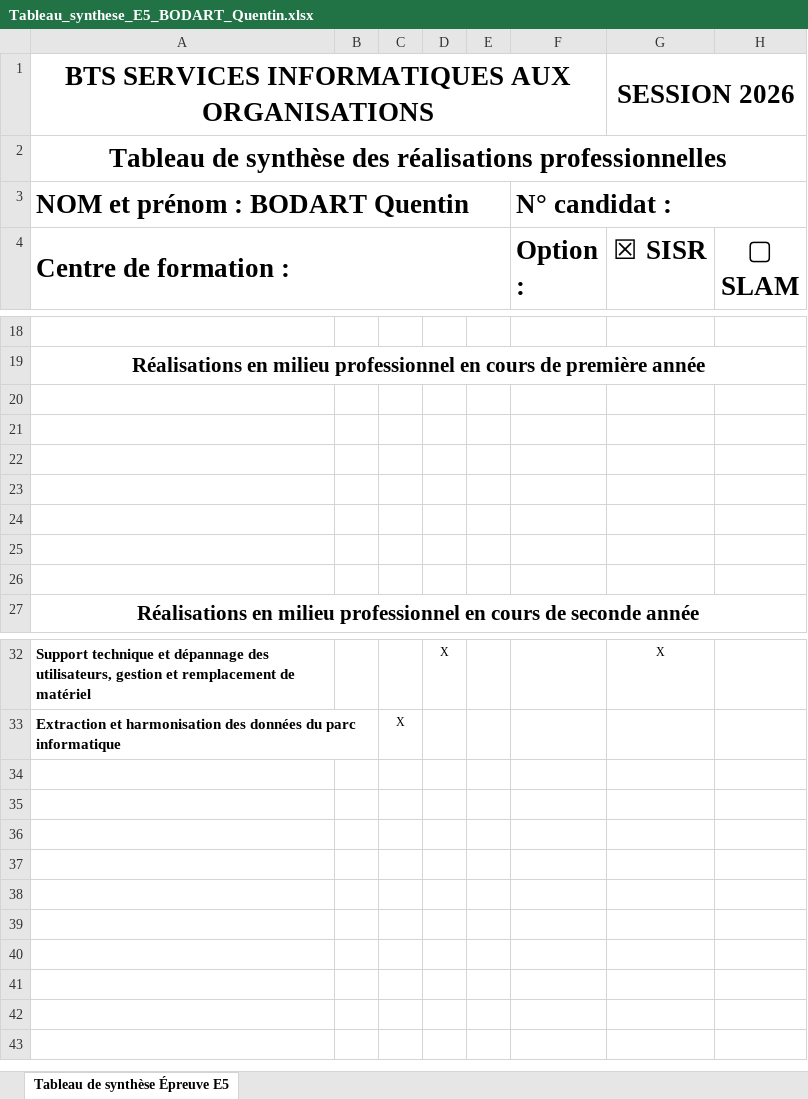
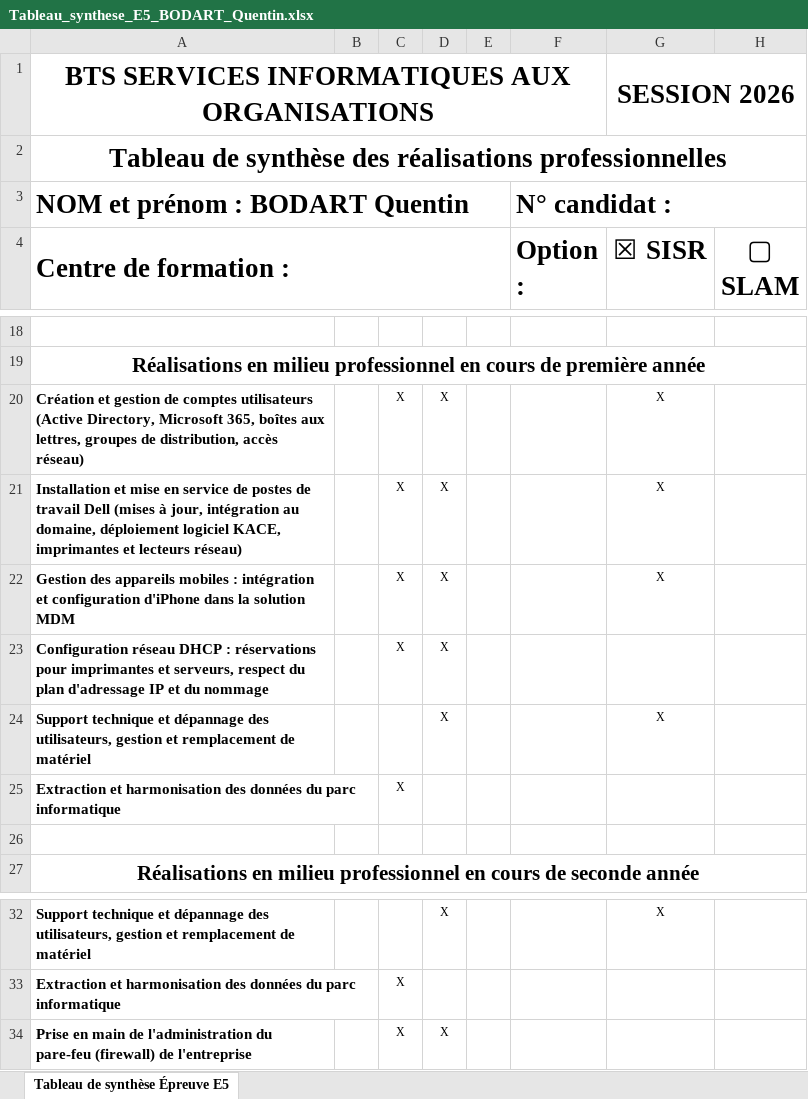
Before and after one commit to quentinb05/quentinb05.github.io, an Excel workbook: Tableau_synthese_E5_BODART_Quentin.xlsx, sheet Tableau de synthèse Épreuve E5, drawn as a sheet; only a part is shown, gaps mark what is left out; values as stored, in another font and other column widths than the file's, no borders; the diff names each change by its address in the sheet, - before the commit and + after, or states it on an @@ line.

```diff
--- a/Tableau_synthese_E5_BODART_Quentin.xlsx (sheet Tableau de synthèse Épreuve E5)
+++ b/Tableau_synthese_E5_BODART_Quentin.xlsx (sheet Tableau de synthèse Épreuve E5)
-row 20: (empty)
+row 20: Création et gestion de comptes utilisateurs (Active Directory, Microsoft 365, boîtes aux lettres, groupes de distribution, accès réseau) |  | X | X |  |  | X
-row 21: (empty)
+row 21: Installation et mise en service de postes de travail Dell (mises à jour, intégration au domaine, déploiement logiciel KACE, imprimantes et lecteurs réseau) |  | X | X |  |  | X
-row 22: (empty)
+row 22: Gestion des appareils mobiles : intégration et configuration d'iPhone dans la solution MDM |  | X | X |  |  | X
-row 23: (empty)
+row 23: Configuration réseau DHCP : réservations pour imprimantes et serveurs, respect du plan d'adressage IP et du nommage |  | X | X
-row 24: (empty)
+row 24: Support technique et dépannage des utilisateurs, gestion et remplacement de matériel |  |  | X |  |  | X
-row 25: (empty)
+row 25: Extraction et harmonisation des données du parc informatique |  | X
+row 34: Prise en main de l'administration du pare-feu (firewall) de l'entreprise |  | X | X
```
Also changed, not shown: 1 other file.
